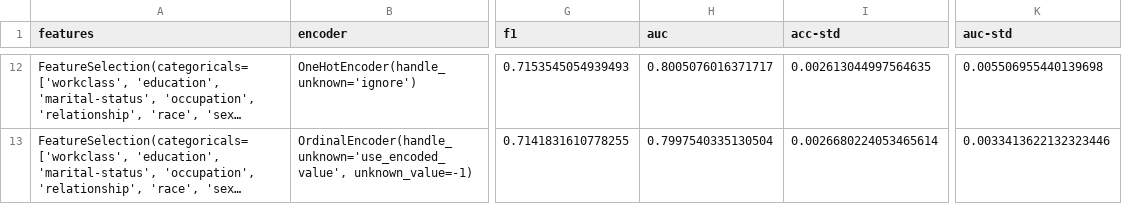
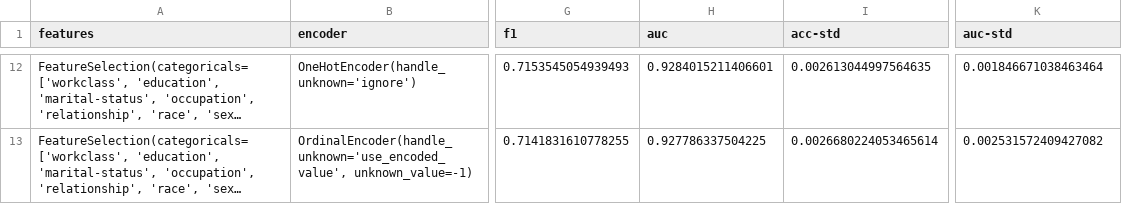
Before and after one commit to spayot/mte-plus, a CSV file: runs/adults.csv, drawn as a sheet; only a part is shown, gaps mark what is left out; long unchanged cells end in …; the diff covers the shown part only; the diff names each change by its address in the sheet, - before the commit and + after, or states it on an @@ line.

```diff
--- a/runs/adults.csv
+++ b/runs/adults.csv
-H12 (auc): 0.8005076016371717
+H12 (auc): 0.9284015211406601
-K12 (auc-std): 0.005506955440139698
+K12 (auc-std): 0.001846671038463464
-H13 (auc): 0.7997540335130504
+H13 (auc): 0.927786337504225
-K13 (auc-std): 0.0033413622132323446
+K13 (auc-std): 0.002531572409427082
```
Also changed, not shown: 32 edited cells elsewhere in this file, runs/mushrooms.csv, runs/titanic.csv, 13 other files.
